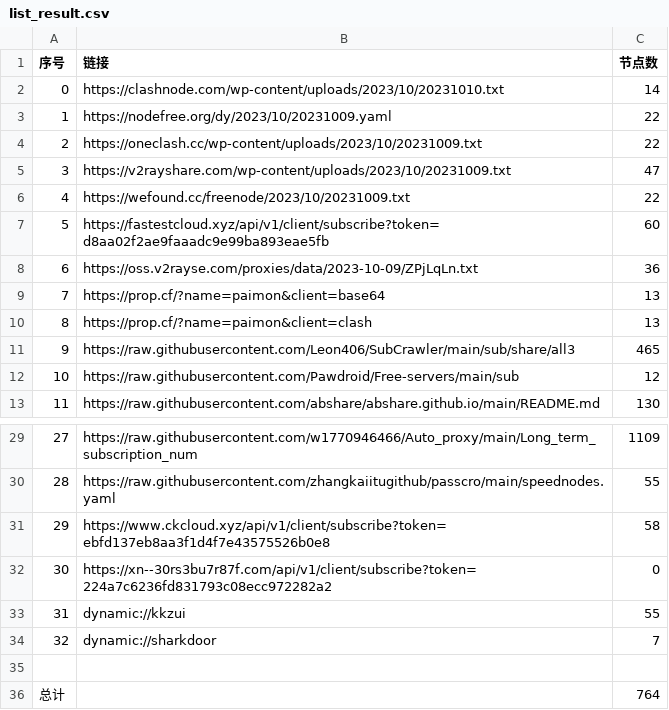
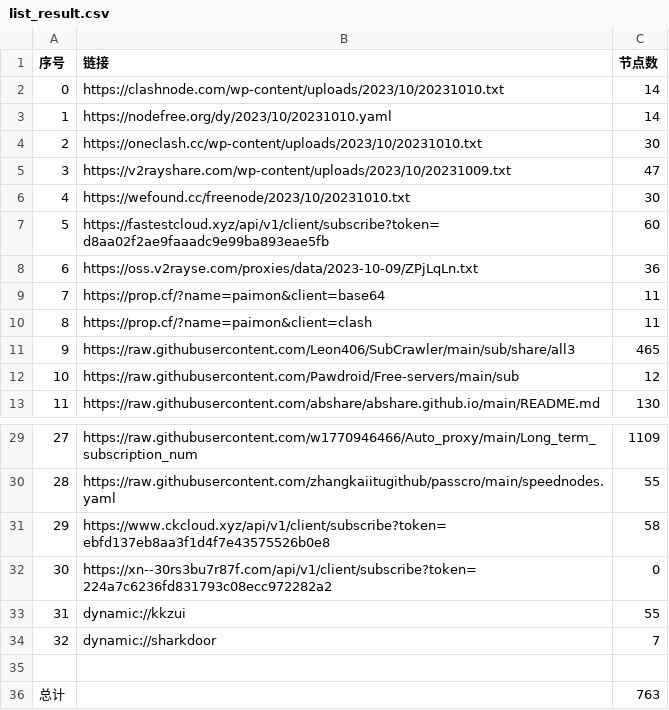
Before and after one commit to obscure1990/freeVM, a CSV file: list_result.csv, drawn as a sheet; only a part is shown, gaps mark what is left out.

```diff
--- a/list_result.csv
+++ b/list_result.csv
@@ -2,10 +2,10 @@
 0,https://clashnode.com/wp-content/uploads/2023/10/20231010.txt,14
-1,https://nodefree.org/dy/2023/10/20231009.yaml,22
-2,https://oneclash.cc/wp-content/uploads/2023/10/20231009.txt,22
+1,https://nodefree.org/dy/2023/10/20231010.yaml,14
+2,https://oneclash.cc/wp-content/uploads/2023/10/20231010.txt,30
 3,https://v2rayshare.com/wp-content/uploads/2023/10/20231009.txt,47
-4,https://wefound.cc/freenode/2023/10/20231009.txt,22
+4,https://wefound.cc/freenode/2023/10/20231010.txt,30
 5,https://fastestcloud.xyz/api/v1/client/subscribe?token=d8aa02f2ae9faaadc9e99ba893eae5fb,60
 6,https://oss.v2rayse.com/proxies/data/2023-10-09/ZPjLqLn.txt,36
-7,https://prop.cf/?name=paimon&client=base64,13
-8,https://prop.cf/?name=paimon&client=clash,13
+7,https://prop.cf/?name=paimon&client=base64,11
+8,https://prop.cf/?name=paimon&client=clash,11
 9,https://raw.githubusercontent.com/Leon406/SubCrawler/main/sub/share/all3,465
@@ -35,2 +35,2 @@
 
-总计,,764
+总计,,763
```
Also changed, not shown: 14 other files.
